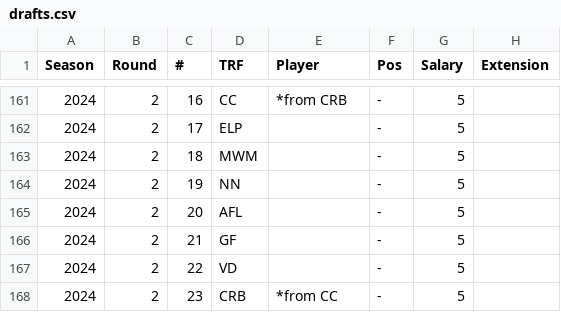
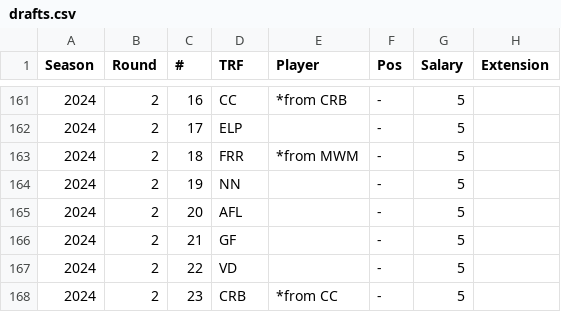
Before and after one commit to rmaxsm/TRUFFLEdash, a CSV file: data/drafts.csv, drawn as a sheet; only a part is shown, gaps mark what is left out.

```diff
--- a/data/drafts.csv
+++ b/data/drafts.csv
@@ -162,3 +162,3 @@
 2024,2,17,ELP,,-,5,
-2024,2,18,MWM,,-,5,
+2024,2,18,FRR,*from MWM,-,5,
 2024,2,19,NN,,-,5,
```
Also changed, not shown: data/rosters.csv, 1 other file.
